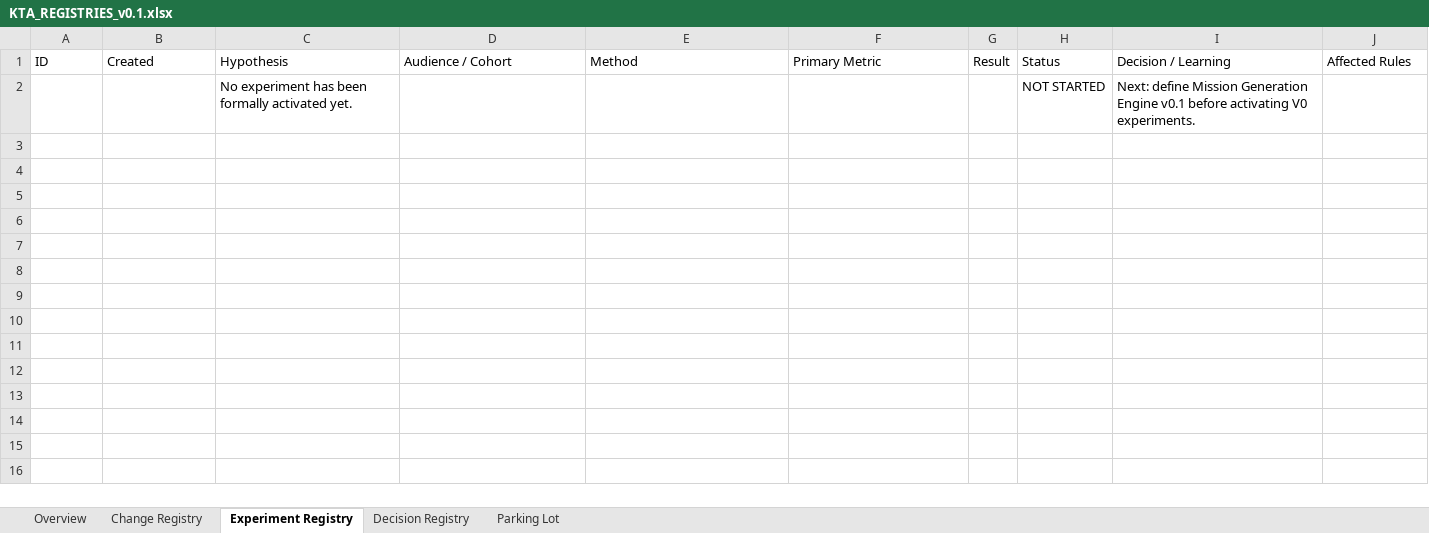
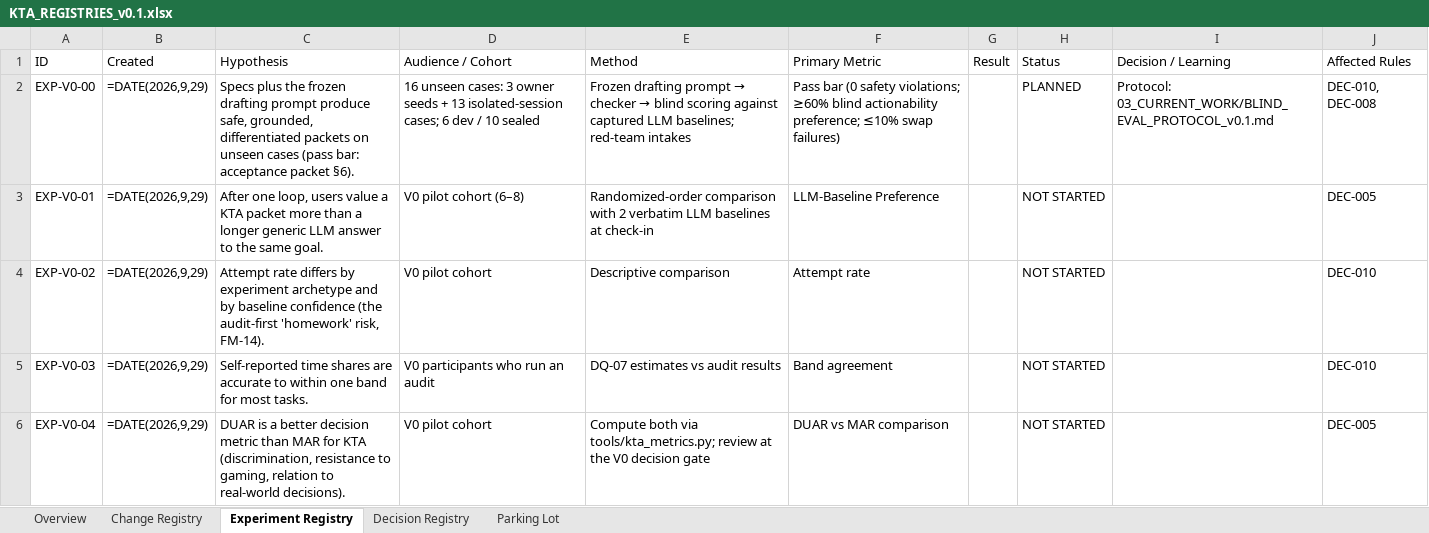
Before and after one commit to TayXs/Book-World-Engine, an Excel workbook: KTA/04_REGISTRIES/KTA_REGISTRIES_v0.1.xlsx, sheet Experiment Registry, drawn as a sheet; values as stored, in another font and other column widths than the file's, no borders; formulas without a stored value are shown as written; charts and pictures and table styles not drawn; removed rows and columns are numbered as before the commit, all else as after; the diff names each change by its address in the sheet, - before the commit and + after, or states it on an @@ line.

```diff
--- a/KTA/04_REGISTRIES/KTA_REGISTRIES_v0.1.xlsx (sheet Experiment Registry)
+++ b/KTA/04_REGISTRIES/KTA_REGISTRIES_v0.1.xlsx (sheet Experiment Registry)
-row 2:  |  | No experiment has been formally activated yet. |  |  |  |  | NOT STARTED | Next: define Mission Generation Engine v0.1 before activating V0 experiments.
+row 2: EXP-V0-00 | =DATE(2026,9,29) | Specs plus the frozen drafting prompt produce safe, grounded, differentiated packets on unseen cases (pass bar: acceptance packet §6). | 16 unseen cases: 3 owner seeds + 13 isolated-session cases; 6 dev / 10 sealed | Frozen drafting prompt → checker → blind scoring against captured LLM baselines; red-team intakes | Pass bar (0 safety violations; ≥60% blind actionability preference; ≤10% swap failures) |  | PLANNED | Protocol: 03_CURRENT_WORK/BLIND_EVAL_PROTOCOL_v0.1.md | DEC-010, DEC-008
+row 3: EXP-V0-01 | =DATE(2026,9,29) | After one loop, users value a KTA packet more than a longer generic LLM answer to the same goal. | V0 pilot cohort (6–8) | Randomized-order comparison with 2 verbatim LLM baselines at check-in | LLM-Baseline Preference |  | NOT STARTED |  | DEC-005
+row 4: EXP-V0-02 | =DATE(2026,9,29) | Attempt rate differs by experiment archetype and by baseline confidence (the audit-first 'homework' risk, FM-14). | V0 pilot cohort | Descriptive comparison | Attempt rate |  | NOT STARTED |  | DEC-010
+row 5: EXP-V0-03 | =DATE(2026,9,29) | Self-reported time shares are accurate to within one band for most tasks. | V0 participants who run an audit | DQ-07 estimates vs audit results | Band agreement |  | NOT STARTED |  | DEC-010
+row 6: EXP-V0-04 | =DATE(2026,9,29) | DUAR is a better decision metric than MAR for KTA (discrimination, resistance to gaming, relation to real-world decisions). | V0 pilot cohort | Compute both via tools/kta_metrics.py; review at the V0 decision gate | DUAR vs MAR comparison |  | NOT STARTED |  | DEC-005
```
Also changed, not shown: sheet Decision Registry, sheet Change Registry, sheet Parking Lot, sheet Overview, charts or pictures, 8 other files.
